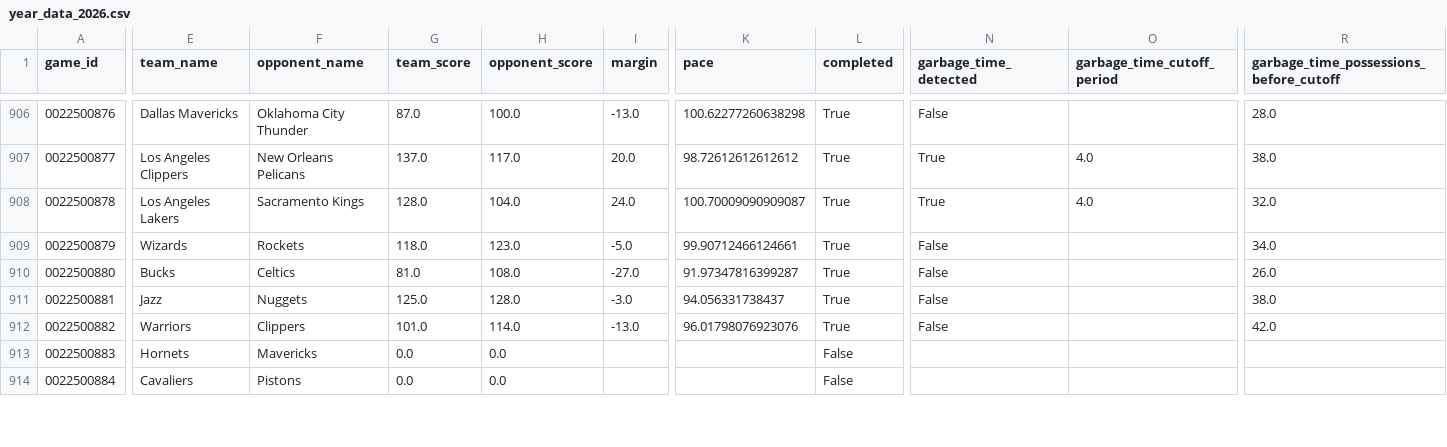
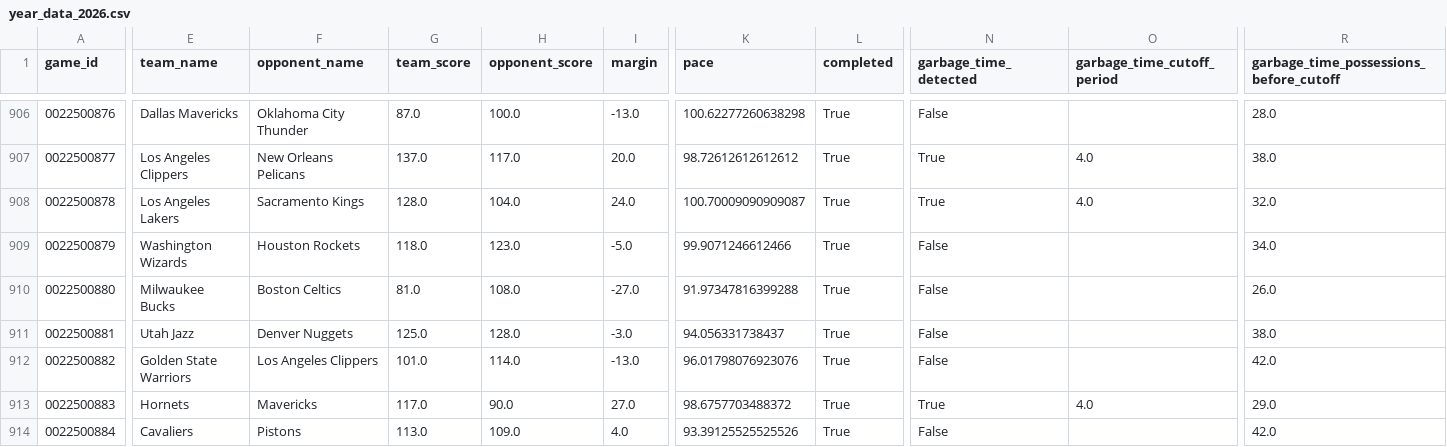
Before and after one commit to xocelyk/nba-forecast, a CSV file: data/games/year_data_2026.csv, drawn as a sheet; only a part is shown, gaps mark what is left out; the diff covers the shown part only; the diff names each change by its address in the sheet, - before the commit and + after, or states it on an @@ line.

Commit message:
Automated data update [skip ci]

```diff
--- a/data/games/year_data_2026.csv
+++ b/data/games/year_data_2026.csv
-E909 (team_name): Wizards
+E909 (team_name): Washington Wizards
-F909 (opponent_name): Rockets
+F909 (opponent_name): Houston Rockets
-K909 (pace): 99.90712466124661
+K909 (pace): 99.9071246612466
-E910 (team_name): Bucks
+E910 (team_name): Milwaukee Bucks
-F910 (opponent_name): Celtics
+F910 (opponent_name): Boston Celtics
-K910 (pace): 91.97347816399287
+K910 (pace): 91.97347816399288
-E911 (team_name): Jazz
+E911 (team_name): Utah Jazz
-F911 (opponent_name): Nuggets
+F911 (opponent_name): Denver Nuggets
-E912 (team_name): Warriors
+E912 (team_name): Golden State Warriors
-F912 (opponent_name): Clippers
+F912 (opponent_name): Los Angeles Clippers
-G913 (team_score): 0.0
+G913 (team_score): 117.0
-H913 (opponent_score): 0.0
+H913 (opponent_score): 90.0
-I913 (margin): (empty)
+I913 (margin): 27.0
-K913 (pace): (empty)
+K913 (pace): 98.6757703488372
-L913:L914 (completed): False
+L913:L914 (completed): True
-N913 (garbage_time_detected): (empty)
+N913 (garbage_time_detected): True
-O913 (garbage_time_cutoff_period): (empty)
+O913 (garbage_time_cutoff_period): 4.0
-R913: (empty)
+R913: 29.0
-G914 (team_score): 0.0
+G914 (team_score): 113.0
-H914 (opponent_score): 0.0
+H914 (opponent_score): 109.0
-I914 (margin): (empty)
+I914 (margin): 4.0
-K914 (pace): (empty)
+K914 (pace): 93.39125525525526
-N914 (garbage_time_detected): (empty)
+N914 (garbage_time_detected): False
-R914: (empty)
+R914: 42.0
```
Also changed, not shown: 67 edited cells elsewhere in this file, data/em_ratings_2026.csv, data/main_2026.csv, 12 other files.
